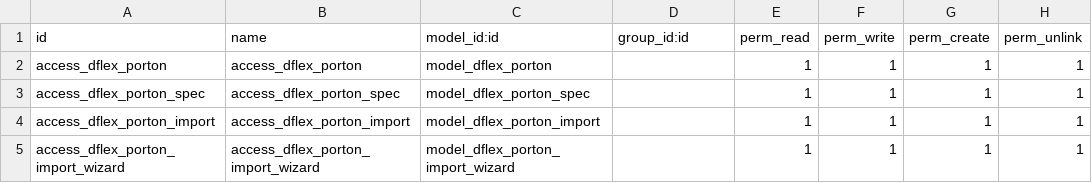
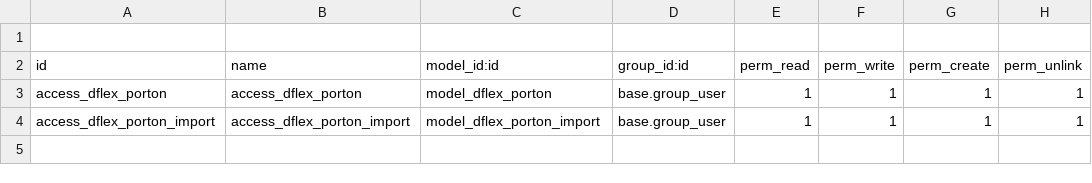
Before and after one commit to DeGrandisPortones/DeGrandisPortones, a CSV file: Addons/dflex_portones_import/security/ir.model.access.csv, drawn as a sheet.

```diff
--- a/Addons/dflex_portones_import/security/ir.model.access.csv
+++ b/Addons/dflex_portones_import/security/ir.model.access.csv
@@ -1,5 +1,4 @@
+
 id,name,model_id:id,group_id:id,perm_read,perm_write,perm_create,perm_unlink
-access_dflex_porton,access_dflex_porton,model_dflex_porton,,1,1,1,1
-access_dflex_porton_spec,access_dflex_porton_spec,model_dflex_porton_spec,,1,1,1,1
-access_dflex_porton_import,access_dflex_porton_import,model_dflex_porton_import,,1,1,1,1
-access_dflex_porton_import_wizard,access_dflex_porton_import_wizard,model_dflex_porton_import_wizard,,1,1,1,1
+access_dflex_porton,access_dflex_porton,model_dflex_porton,base.group_user,1,1,1,1
+access_dflex_porton_import,access_dflex_porton_import,model_dflex_porton_import,base.group_user,1,1,1,1
```
Also changed, not shown: 9 other files.
